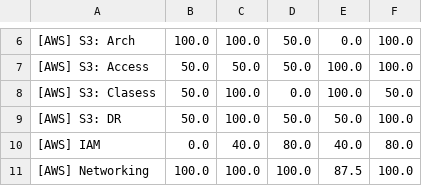
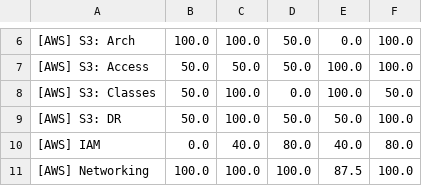
Before and after one commit to anasillo/caylent-hiring, a CSV file: outputs/files/head.csv, drawn as a sheet; only a part is shown, gaps mark what is left out.

```diff
--- a/outputs/files/head.csv
+++ b/outputs/files/head.csv
@@ -7,3 +7,3 @@
 [AWS] S3: Access,50.0,50.0,50.0,100.0,100.0
-[AWS] S3: Clasess,50.0,100.0,0.0,100.0,50.0
+[AWS] S3: Classes,50.0,100.0,0.0,100.0,50.0
 [AWS] S3: DR,50.0,100.0,50.0,50.0,100.0
```
Also changed, not shown: outputs/files/describe.csv, 4 other files.
